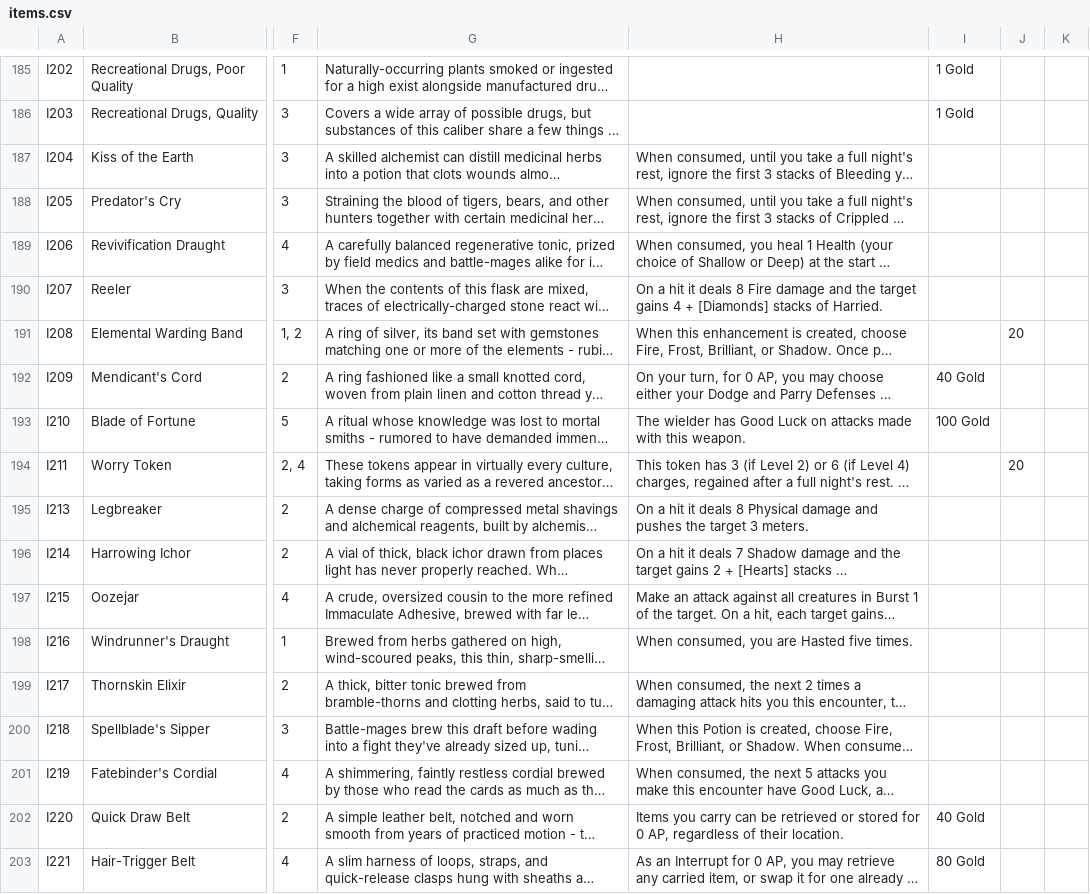
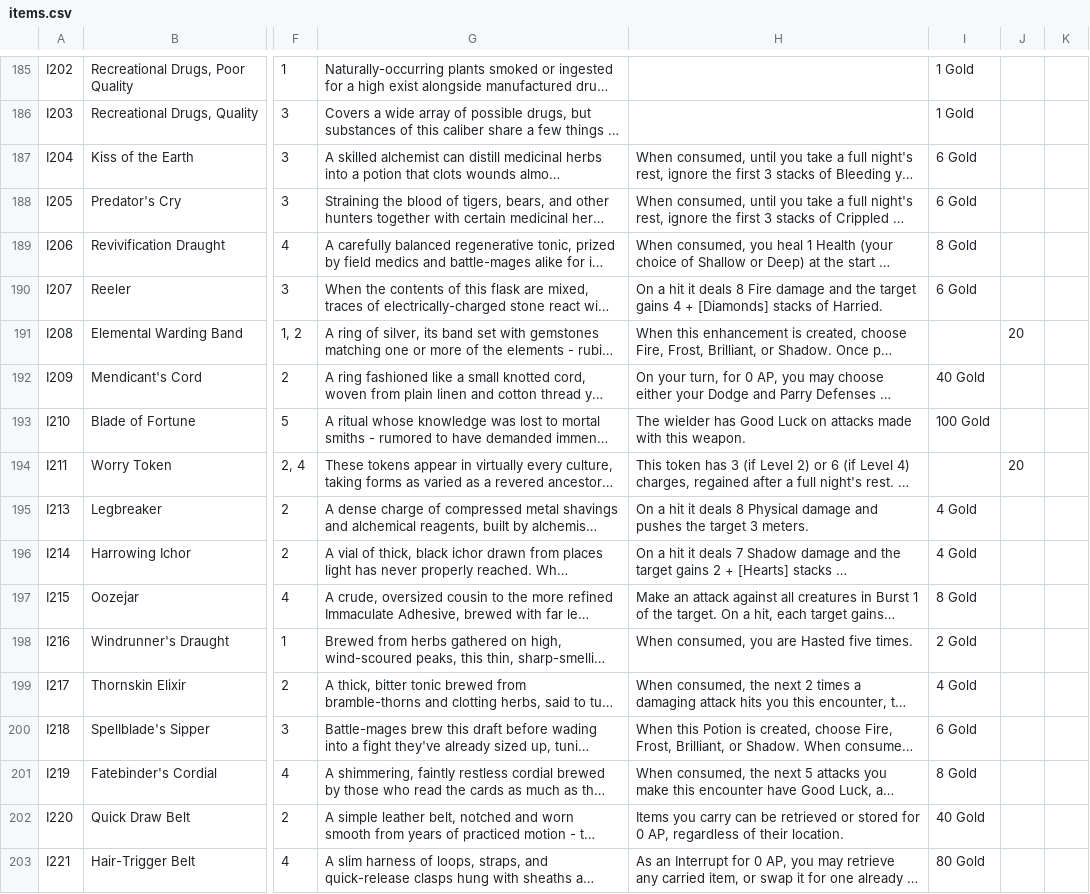
Before and after one commit to sessorach/flagonquest, a CSV file: scripts/items.csv, drawn as a sheet; only a part is shown, gaps mark what is left out; long unchanged cells end in …; the diff covers the shown part only; the diff names each change by its address in the sheet, - before the commit and + after, or states it on an @@ line.

```diff
--- a/scripts/items.csv
+++ b/scripts/items.csv
-I187:I188: (empty)
+I187:I188: 6 Gold
-I189: (empty)
+I189: 8 Gold
-I190: (empty)
+I190: 6 Gold
-I195:I196: (empty)
+I195:I196: 4 Gold
-I197: (empty)
+I197: 8 Gold
-I198: (empty)
+I198: 2 Gold
-I199: (empty)
+I199: 4 Gold
-I200: (empty)
+I200: 6 Gold
-I201: (empty)
+I201: 8 Gold
```
Also changed, not shown: 22 edited cells elsewhere in this file, design/enemy_sim/sample_pcs.csv, 3 other files.
